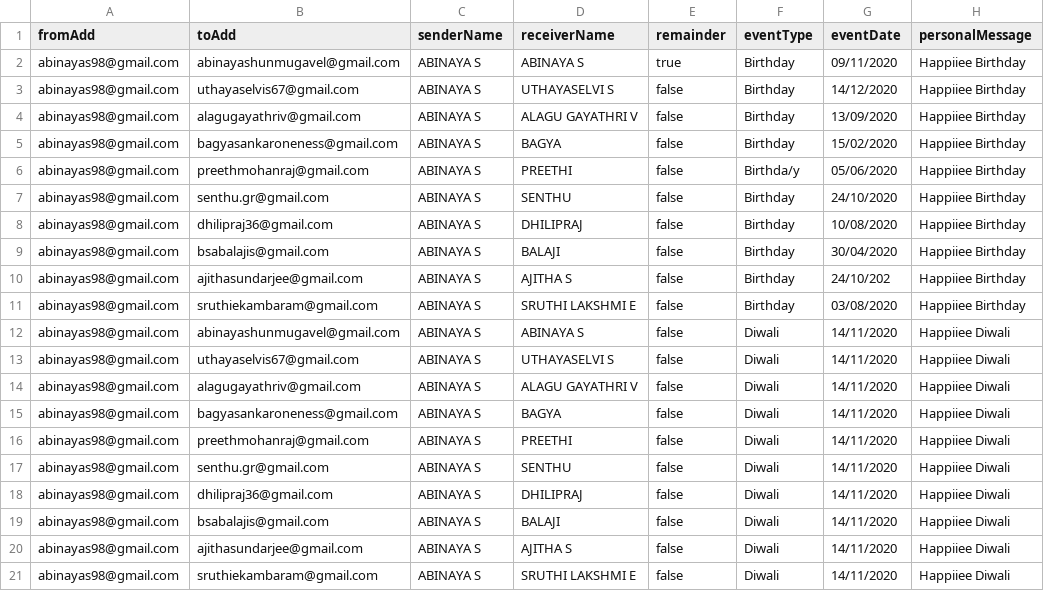
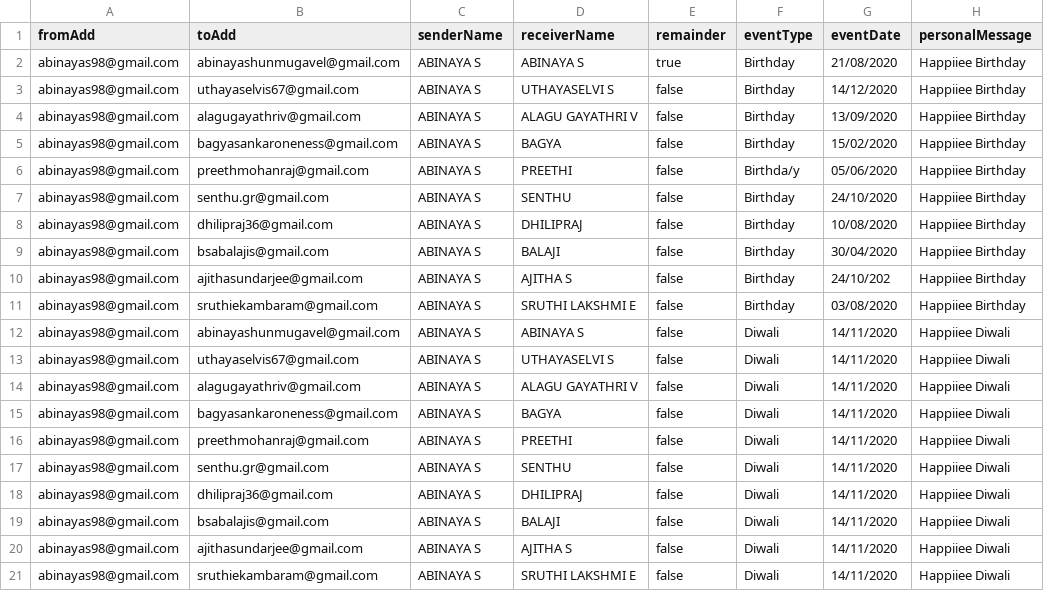
Before and after one commit to ravicm2/wishOnTime, a CSV file: src/main/resources/user.csv, drawn as a sheet.

```diff
--- a/src/main/resources/user.csv
+++ b/src/main/resources/user.csv
@@ -1,3 +1,3 @@
 fromAdd;toAdd;senderName;receiverName;remainder;eventType;eventDate;personalMessage
-abinayas98@gmail.com;abinayashunmugavel@gmail.com;ABINAYA S;ABINAYA S;true;Birthday;09/11/2020;Happiiee Birthday;
+abinayas98@gmail.com;abinayashunmugavel@gmail.com;ABINAYA S;ABINAYA S;true;Birthday;21/08/2020;Happiiee Birthday;
 abinayas98@gmail.com;uthayaselvis67@gmail.com;ABINAYA S;UTHAYASELVI S;false;Birthday;14/12/2020;Happiiee Birthday;
```
Also changed, not shown: 4 other files.
